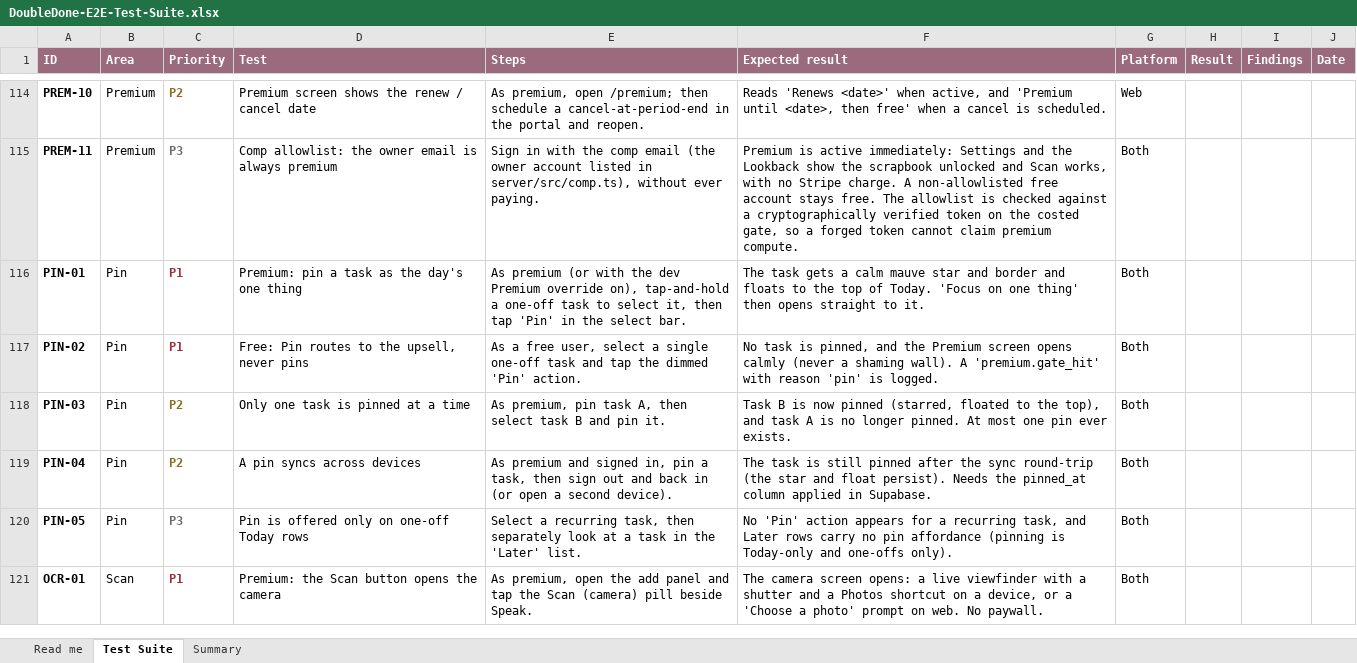
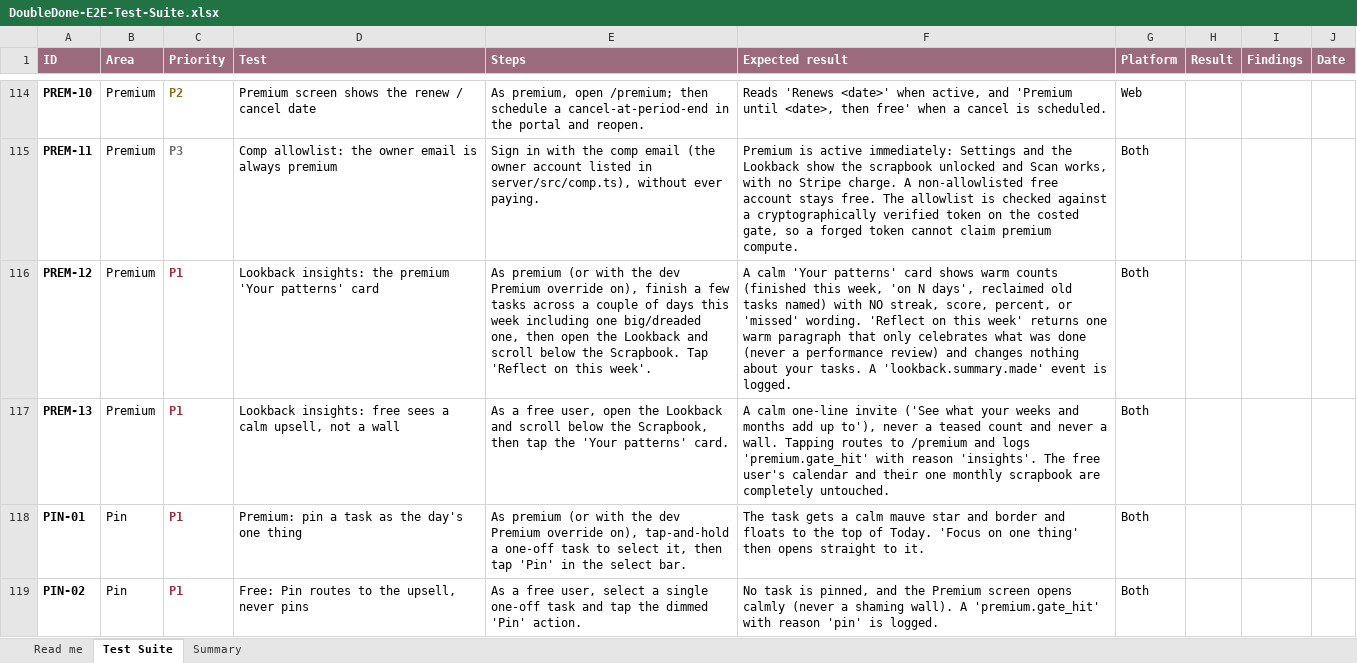
Before and after one commit to melroyds/doubledone, an Excel workbook: docs/qa/DoubleDone-E2E-Test-Suite.xlsx, sheet Test Suite, drawn as a sheet; only a part is shown, gaps mark what is left out; the shorter side is filled out with more unchanged rows; values as stored, in another font and other column widths than the file's, no borders; conditional formats not drawn; the diff names each change by its address in the sheet, - before the commit and + after, or states it on an @@ line.

```diff
--- a/docs/qa/DoubleDone-E2E-Test-Suite.xlsx (sheet Test Suite)
+++ b/docs/qa/DoubleDone-E2E-Test-Suite.xlsx (sheet Test Suite)
+row 116: PREM-12 | Premium | P1 | Lookback insights: the premium 'Your patterns' card | As premium (or with the dev Premium override on), finish a few tasks across a couple of days this week including one big/dreaded one, then open the Lookback and scroll below the Scrapbook. Tap 'Reflect on this week'. | A calm 'Your patterns' card shows warm counts (finished this week, 'on N days', reclaimed old tasks named) with NO streak, score, percent, or 'missed' wording. 'Reflect on this week' returns one warm paragraph that only celebrates what was done (never a performance review) and changes nothing about your tasks. A 'lookback.summary.made' event is logged. | Both
+row 117: PREM-13 | Premium | P1 | Lookback insights: free sees a calm upsell, not a wall | As a free user, open the Lookback and scroll below the Scrapbook, then tap the 'Your patterns' card. | A calm one-line invite ('See what your weeks and months add up to'), never a teased count and never a wall. Tapping routes to /premium and logs 'premium.gate_hit' with reason 'insights'. The free user's calendar and their one monthly scrapbook are completely untouched. | Both
```
Also changed, not shown: sheet Summary, 11 other files.
